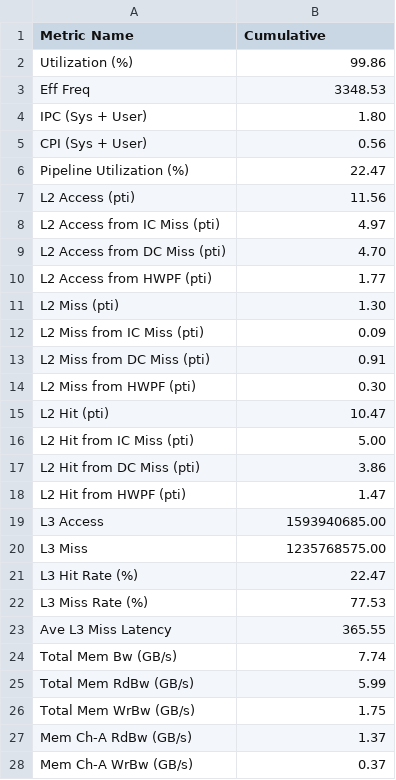
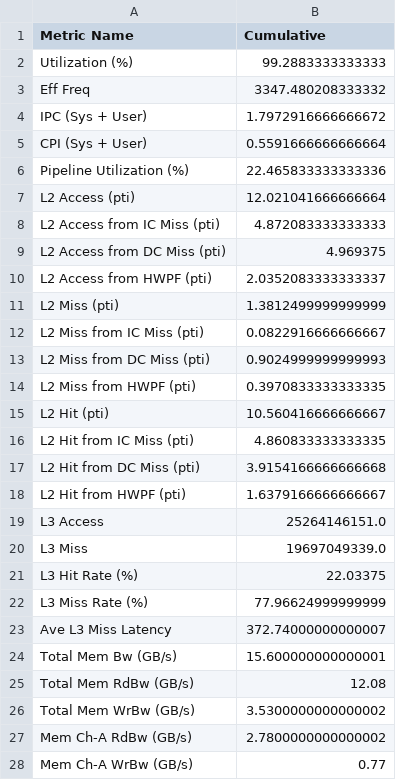
Before and after one commit to computablee/rome-memory-barrier, a CSV file: results/uprof_results_cumulative/531.deepsjeng_r/metrics.csv, drawn as a sheet; only a part is shown; the diff covers the shown part only.

```diff
--- a/results/uprof_results_cumulative/531.deepsjeng_r/metrics.csv
+++ b/results/uprof_results_cumulative/531.deepsjeng_r/metrics.csv
@@ -1,28 +1,28 @@
 Metric Name,Cumulative
-Utilization (%),99.86
-Eff Freq,3348.53
-IPC (Sys + User),1.80
-CPI (Sys + User),0.56
-Pipeline Utilization (%),22.47
-L2 Access (pti),11.56
-L2 Access from IC Miss (pti),4.97
-L2 Access from DC Miss (pti),4.70
-L2 Access from HWPF (pti),1.77
-L2 Miss (pti),1.30
-L2 Miss from IC Miss (pti),0.09
-L2 Miss from DC Miss (pti),0.91
-L2 Miss from HWPF (pti),0.30
-L2 Hit (pti),10.47
-L2 Hit from IC Miss (pti),5.00
-L2 Hit from DC Miss (pti),3.86
-L2 Hit from HWPF (pti),1.47
-L3 Access,1593940685.00
-L3 Miss,1235768575.00
-L3 Hit Rate (%),22.47
-L3 Miss Rate (%),77.53
-Ave L3 Miss Latency,365.55
-Total Mem Bw (GB/s),7.74
-Total Mem RdBw (GB/s),5.99
-Total Mem WrBw (GB/s),1.75
-Mem Ch-A RdBw (GB/s),1.37
-Mem Ch-A WrBw (GB/s),0.37
+Utilization (%),99.2883333333333
+Eff Freq,3347.480208333332
+IPC (Sys + User),1.7972916666666672
+CPI (Sys + User),0.5591666666666664
+Pipeline Utilization (%),22.465833333333336
+L2 Access (pti),12.021041666666664
+L2 Access from IC Miss (pti),4.872083333333333
+L2 Access from DC Miss (pti),4.969375
+L2 Access from HWPF (pti),2.0352083333333337
+L2 Miss (pti),1.3812499999999999
+L2 Miss from IC Miss (pti),0.0822916666666667
+L2 Miss from DC Miss (pti),0.9024999999999993
+L2 Miss from HWPF (pti),0.3970833333333335
+L2 Hit (pti),10.560416666666667
+L2 Hit from IC Miss (pti),4.860833333333335
+L2 Hit from DC Miss (pti),3.9154166666666668
+L2 Hit from HWPF (pti),1.6379166666666667
+L3 Access,25264146151.0
+L3 Miss,19697049339.0
+L3 Hit Rate (%),22.03375
+L3 Miss Rate (%),77.96624999999999
+Ave L3 Miss Latency,372.74000000000007
+Total Mem Bw (GB/s),15.600000000000001
+Total Mem RdBw (GB/s),12.08
+Total Mem WrBw (GB/s),3.5300000000000002
+Mem Ch-A RdBw (GB/s),2.7800000000000002
+Mem Ch-A WrBw (GB/s),0.77
```
Also changed, not shown: 14 edited cells elsewhere in this file, results/graph_data/fp_rate/cache_breakdown.csv, results/graph_data/int_rate/cache_breakdown.csv, 55 other files.
